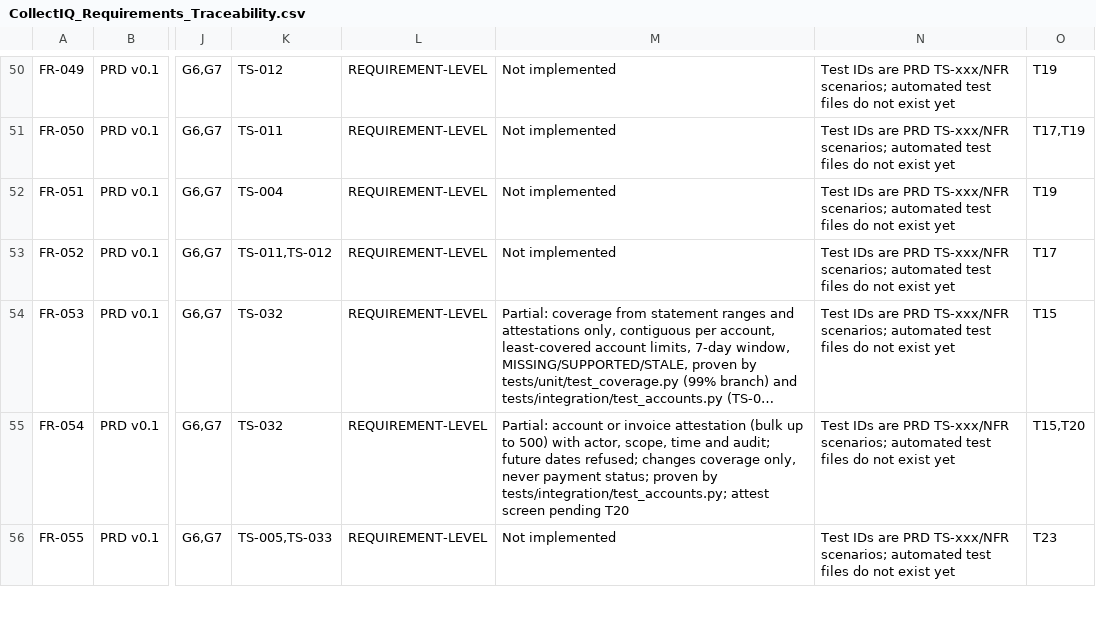
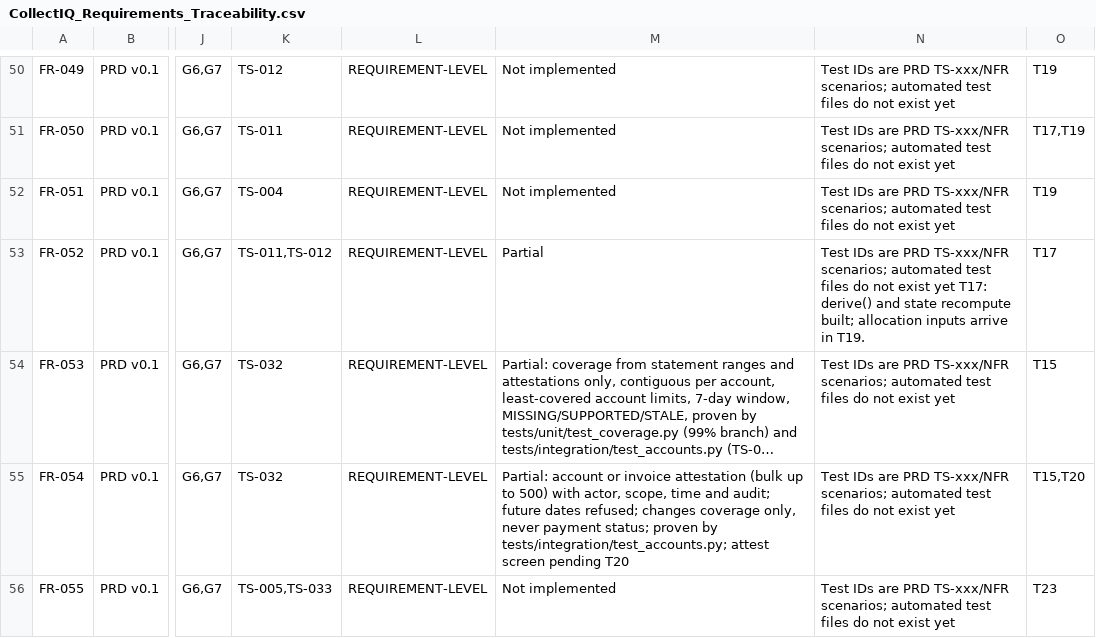
Before and after one commit to UniversalCodeBin/CollectIQ, a CSV file: CollectIQ_Requirements_Traceability.csv, drawn as a sheet; only a part is shown, gaps mark what is left out; long unchanged cells end in …; the diff names each change by its address in the sheet, - before the commit and + after, or states it on an @@ line.

Commit message:
feat(evidence): payment state derivation

```diff
--- a/CollectIQ_Requirements_Traceability.csv
+++ b/CollectIQ_Requirements_Traceability.csv
-M53: Not implemented
+M53: Partial
-N53: …exist yet
+N53: …exist yet T17: derive() and state recompute built; allocation inputs arrive in T19.
```
Also changed, not shown: 11 other files.
